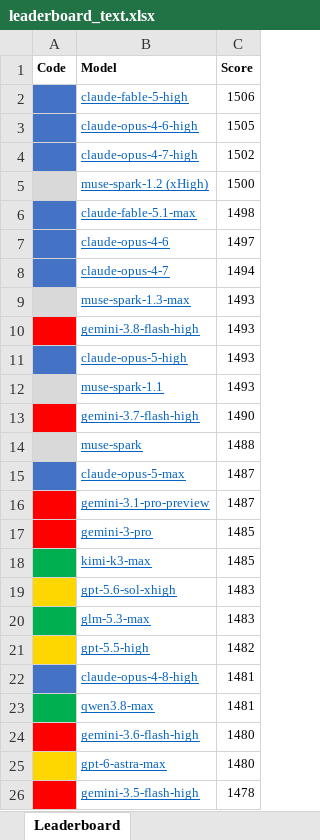
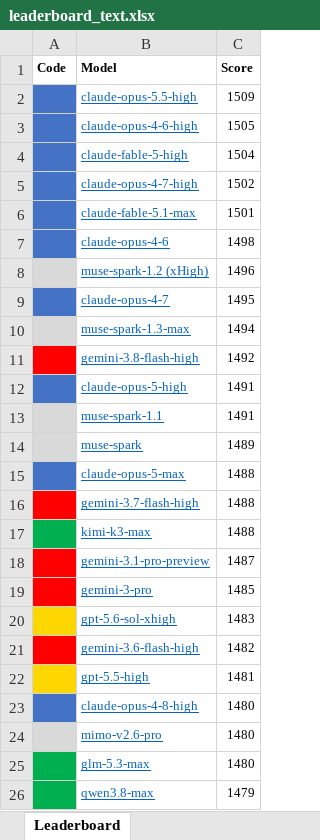
Before and after one commit to lselector/seminar, an Excel workbook: work/data/leaderboard_text.xlsx, sheet Leaderboard, drawn as a sheet; values as stored, in another font and other column widths than the file's, no borders; removed rows and columns are numbered as before the commit, all else as after; the diff names each change by its address in the sheet, - before the commit and + after, or states it on an @@ line.

```diff
--- a/work/data/leaderboard_text.xlsx (sheet Leaderboard)
+++ b/work/data/leaderboard_text.xlsx (sheet Leaderboard)
-row 2: ■ | claude-fable-5-high | 1506
+row 2: ■ | claude-opus-5.5-high | 1509
+row 4: ■ | claude-fable-5-high | 1504
-row 5: ■ | muse-spark-1.2 (xHigh) | 1500
-C6 (Score): 1498
+C6 (Score): 1501
-C7 (Score): 1497
+C7 (Score): 1498
+row 8: ■ | muse-spark-1.2 (xHigh) | 1496
-C9 (Score): 1494
+C9 (Score): 1495
-C10 (Score): 1493
+C10 (Score): 1494
-C11 (Score): 1493
+C11 (Score): 1492
-C12:C13 (Score): 1493
+C12:C13 (Score): 1491
-row 13: ■ | gemini-3.7-flash-high | 1490
-C14 (Score): 1488
+C14 (Score): 1489
-C15 (Score): 1487
+C15 (Score): 1488
+row 16: ■ | gemini-3.7-flash-high | 1488
+row 17: ■ | kimi-k3-max | 1488
-row 18: ■ | kimi-k3-max | 1485
-row 20: ■ | glm-5.3-max | 1483
+row 21: ■ | gemini-3.6-flash-high | 1482
-C22 (Score): 1482
+C22 (Score): 1481
-C23 (Score): 1481
+C23 (Score): 1480
+row 24: ■ | mimo-v2.6-pro | 1480
+row 25: ■ | glm-5.3-max | 1480
-C26 (Score): 1481
+C26 (Score): 1479
-row 24: ■ | gemini-3.6-flash-high | 1480
-row 25: ■ | gpt-6-astra-max | 1480
-row 26: ■ | gemini-3.5-flash-high | 1478
```
Also changed, not shown: work/data/leaderboard_text_coding.xlsx, 22 other files.
